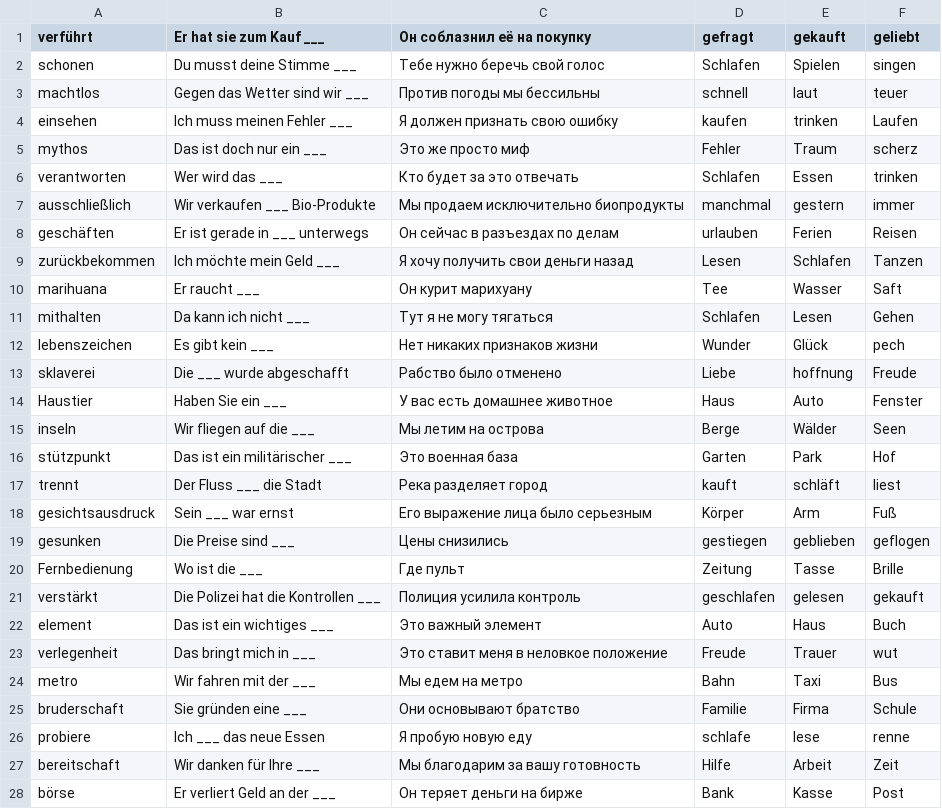
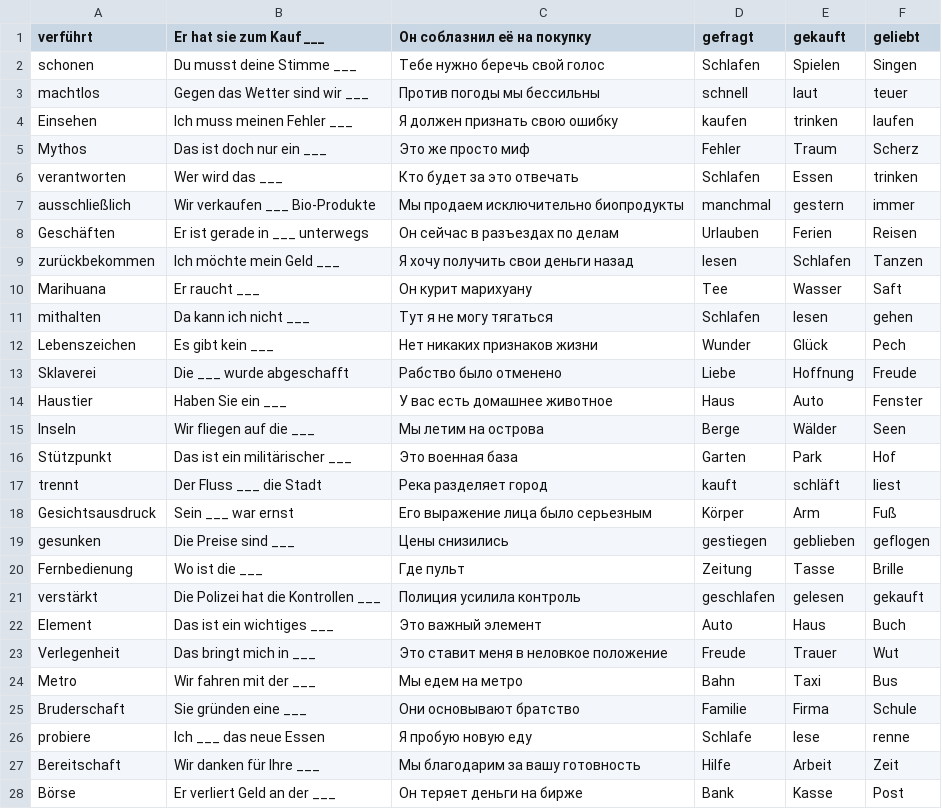
Before and after one commit to adil-osmanov/karteikarten-app, a CSV file: WÖRTER/Wortschatz_043_Top_4201-4300.csv, drawn as a sheet; only a part is shown; the diff covers the shown part only.

```diff
--- a/WÖRTER/Wortschatz_043_Top_4201-4300.csv
+++ b/WÖRTER/Wortschatz_043_Top_4201-4300.csv
@@ -1,19 +1,19 @@
 verführt;Er hat sie zum Kauf ___;Он соблазнил её на покупку;gefragt;gekauft;geliebt
-schonen;Du musst deine Stimme ___;Тебе нужно беречь свой голос;Schlafen;Spielen;singen
+schonen;Du musst deine Stimme ___;Тебе нужно беречь свой голос;Schlafen;Spielen;Singen
 machtlos;Gegen das Wetter sind wir ___;Против погоды мы бессильны;schnell;laut;teuer
-einsehen;Ich muss meinen Fehler ___;Я должен признать свою ошибку;kaufen;trinken;Laufen
-mythos;Das ist doch nur ein ___;Это же просто миф;Fehler;Traum;scherz
+Einsehen;Ich muss meinen Fehler ___;Я должен признать свою ошибку;kaufen;trinken;laufen
+Mythos;Das ist doch nur ein ___;Это же просто миф;Fehler;Traum;Scherz
 verantworten;Wer wird das ___;Кто будет за это отвечать;Schlafen;Essen;trinken
 ausschließlich;Wir verkaufen ___ Bio-Produkte;Мы продаем исключительно биопродукты;manchmal;gestern;immer
-geschäften;Er ist gerade in ___ unterwegs;Он сейчас в разъездах по делам;urlauben;Ferien;Reisen
-zurückbekommen;Ich möchte mein Geld ___;Я хочу получить свои деньги назад;Lesen;Schlafen;Tanzen
-marihuana;Er raucht ___;Он курит марихуану;Tee;Wasser;Saft
-mithalten;Da kann ich nicht ___;Тут я не могу тягаться;Schlafen;Lesen;Gehen
-lebenszeichen;Es gibt kein ___;Нет никаких признаков жизни;Wunder;Glück;pech
-sklaverei;Die ___ wurde abgeschafft;Рабство было отменено;Liebe;hoffnung;Freude
+Geschäften;Er ist gerade in ___ unterwegs;Он сейчас в разъездах по делам;Urlauben;Ferien;Reisen
+zurückbekommen;Ich möchte mein Geld ___;Я хочу получить свои деньги назад;lesen;Schlafen;Tanzen
+Marihuana;Er raucht ___;Он курит марихуану;Tee;Wasser;Saft
+mithalten;Da kann ich nicht ___;Тут я не могу тягаться;Schlafen;lesen;gehen
+Lebenszeichen;Es gibt kein ___;Нет никаких признаков жизни;Wunder;Glück;Pech
+Sklaverei;Die ___ wurde abgeschafft;Рабство было отменено;Liebe;Hoffnung;Freude
 Haustier;Haben Sie ein ___;У вас есть домашнее животное;Haus;Auto;Fenster
-inseln;Wir fliegen auf die ___;Мы летим на острова;Berge;Wälder;Seen
-stützpunkt;Das ist ein militärischer ___;Это военная база;Garten;Park;Hof
+Inseln;Wir fliegen auf die ___;Мы летим на острова;Berge;Wälder;Seen
+Stützpunkt;Das ist ein militärischer ___;Это военная база;Garten;Park;Hof
 trennt;Der Fluss ___ die Stadt;Река разделяет город;kauft;schläft;liest
-gesichtsausdruck;Sein ___ war ernst;Его выражение лица было серьезным;Körper;Arm;Fuß
+Gesichtsausdruck;Sein ___ war ernst;Его выражение лица было серьезным;Körper;Arm;Fuß
 gesunken;Die Preise sind ___;Цены снизились;gestiegen;geblieben;geflogen
@@ -21,8 +21,8 @@ Fernbedienung;Wo ist die ___;Где пульт;Zeitung;Tasse;Brille
 verstärkt;Die Polizei hat die Kontrollen ___;Полиция усилила контроль;geschlafen;gelesen;gekauft
-element;Das ist ein wichtiges ___;Это важный элемент;Auto;Haus;Buch
-verlegenheit;Das bringt mich in ___;Это ставит меня в неловкое положение;Freude;Trauer;wut
-metro;Wir fahren mit der ___;Мы едем на метро;Bahn;Taxi;Bus
-bruderschaft;Sie gründen eine ___;Они основывают братство;Familie;Firma;Schule
-probiere;Ich ___ das neue Essen;Я пробую новую еду;schlafe;lese;renne
-bereitschaft;Wir danken für Ihre ___;Мы благодарим за вашу готовность;Hilfe;Arbeit;Zeit
-börse;Er verliert Geld an der ___;Он теряет деньги на бирже;Bank;Kasse;Post
+Element;Das ist ein wichtiges ___;Это важный элемент;Auto;Haus;Buch
+Verlegenheit;Das bringt mich in ___;Это ставит меня в неловкое положение;Freude;Trauer;Wut
+Metro;Wir fahren mit der ___;Мы едем на метро;Bahn;Taxi;Bus
+Bruderschaft;Sie gründen eine ___;Они основывают братство;Familie;Firma;Schule
+probiere;Ich ___ das neue Essen;Я пробую новую еду;Schlafe;lese;renne
+Bereitschaft;Wir danken für Ihre ___;Мы благодарим за вашу готовность;Hilfe;Arbeit;Zeit
+Börse;Er verliert Geld an der ___;Он теряет деньги на бирже;Bank;Kasse;Post
```
Also changed, not shown: 78 edited cells elsewhere in this file, WÖRTER/Wortschatz_001_Top_001-100.csv, WÖRTER/Wortschatz_002_Top_101-200.csv, 47 other files.
